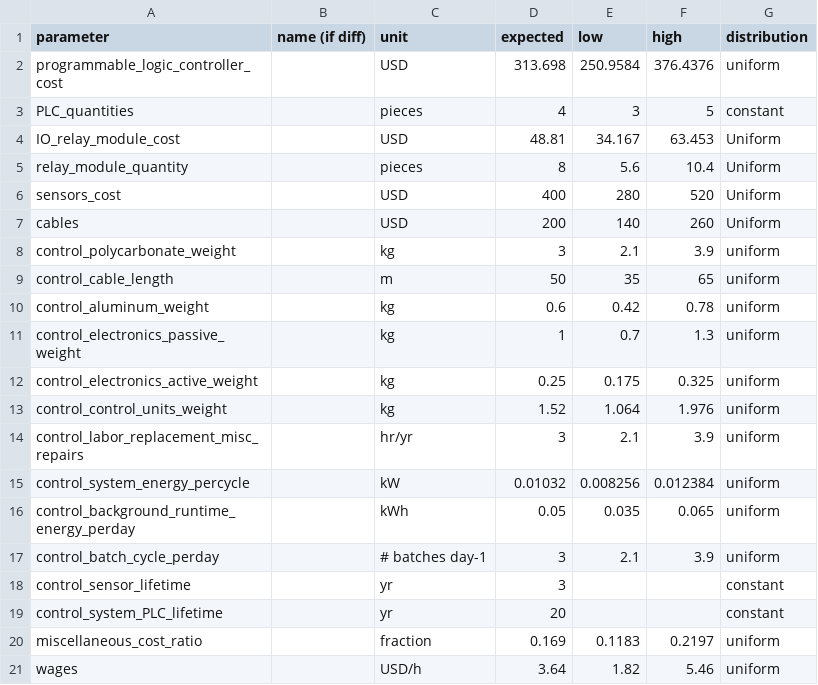
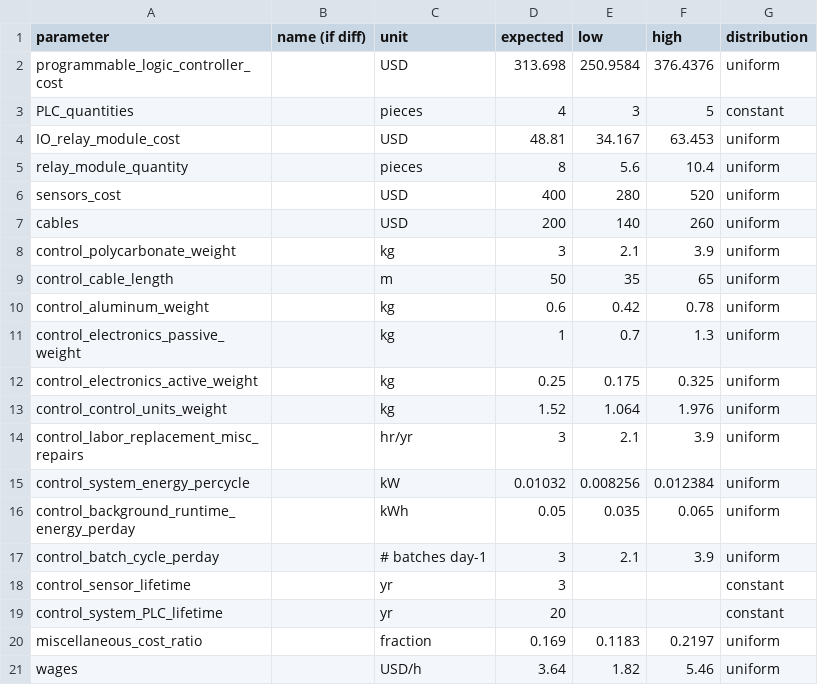
Before and after one commit to QSD-Group/QSDsan, a CSV file: qsdsan/data/sanunit_data/g2rt/_g2rt_controls.csv, drawn as a sheet.

```diff
--- a/qsdsan/data/sanunit_data/g2rt/_g2rt_controls.csv
+++ b/qsdsan/data/sanunit_data/g2rt/_g2rt_controls.csv
@@ -3,6 +3,6 @@ programmable_logic_controller_cost,,USD,313.698,250.9584,376.4376,uniform
 PLC_quantities,,pieces,4,3,5,constant
-IO_relay_module_cost,,USD,48.81,34.167,63.453,Uniform
-relay_module_quantity,,pieces,8,5.6,10.4,Uniform
-sensors_cost,,USD,400,280,520,Uniform
-cables,,USD,200,140,260,Uniform
+IO_relay_module_cost,,USD,48.81,34.167,63.453,uniform
+relay_module_quantity,,pieces,8,5.6,10.4,uniform
+sensors_cost,,USD,400,280,520,uniform
+cables,,USD,200,140,260,uniform
 control_polycarbonate_weight,,kg,3,2.1,3.9,uniform
```
Also changed, not shown: qsdsan/data/sanunit_data/g2rt/_g2rt_reverse_osmosis.csv, qsdsan/data/sanunit_data/g2rt/_mscwo_concentrator_module.csv, 2 other files.
